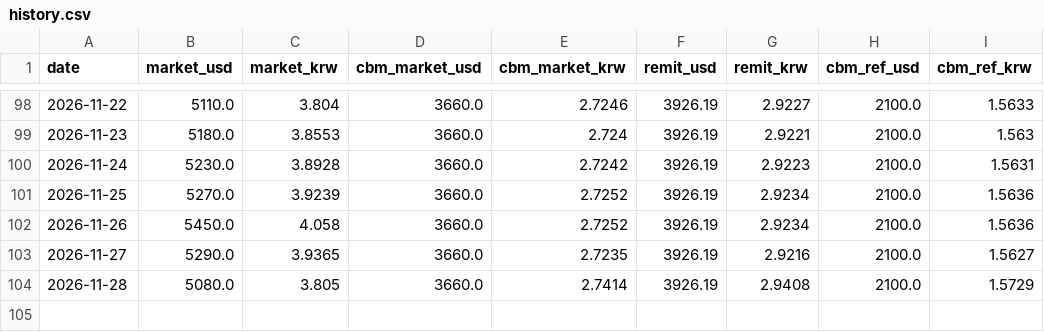
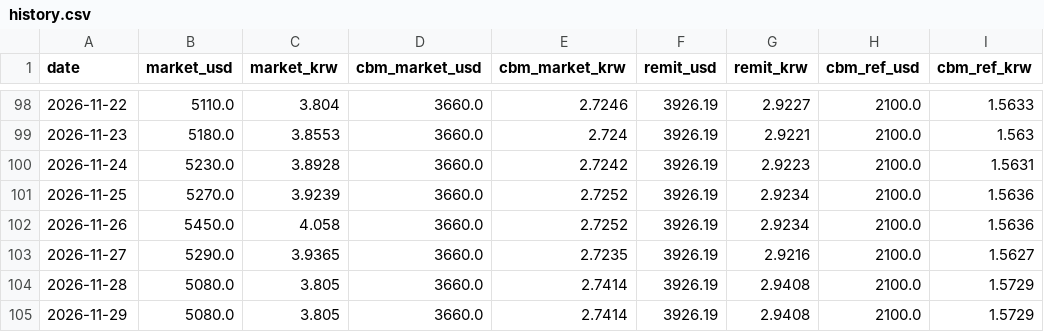
Before and after one commit to park1004di/mmk-cal, a CSV file: history.csv, drawn as a sheet; only a part is shown, gaps mark what is left out.

```diff
--- a/history.csv
+++ b/history.csv
@@ -104 +104,2 @@
 2026-11-28,5080.0,3.805,3660.0,2.7414,3926.19,2.9408,2100.0,1.5729
+2026-11-29,5080.0,3.805,3660.0,2.7414,3926.19,2.9408,2100.0,1.5729
```
Also changed, not shown: 5 other files.
